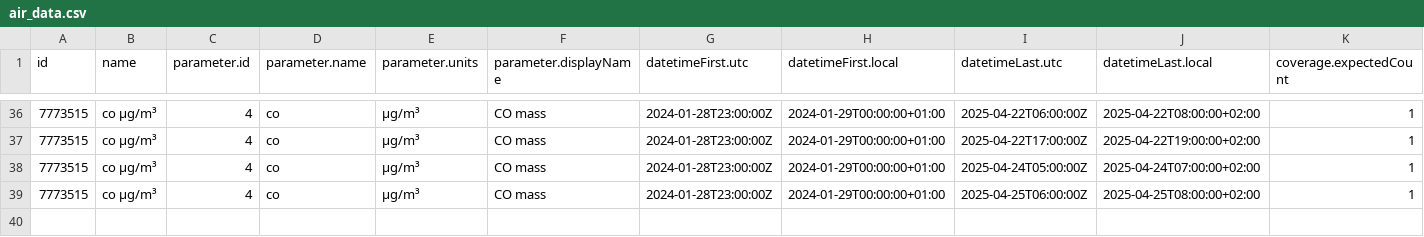
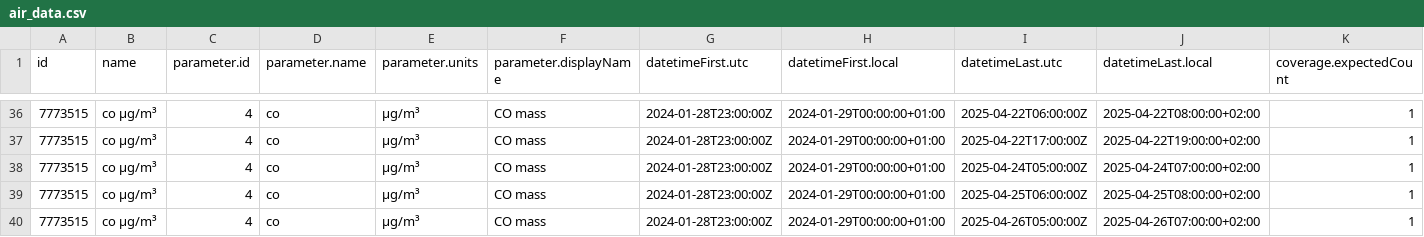
Before and after one commit to jmaransay/practica08-airquality, a CSV file: data/air_data.csv, drawn as a sheet; only a part is shown, gaps mark what is left out; rows hold the shown columns only; the diff names each change by its address in the sheet, - before the commit and + after, or states it on an @@ line.

Commit message:
Updating Data

```diff
--- a/data/air_data.csv
+++ b/data/air_data.csv
+row 40: 7773515 | co µg/m³ | 4 | co | µg/m³ | CO mass | 2024-01-28T23:00:00Z | 2024-01-29T00:00:00+01:00 | 2025-04-26T05:00:00Z | 2025-04-26T07:00:00+02:00 | 1
```
